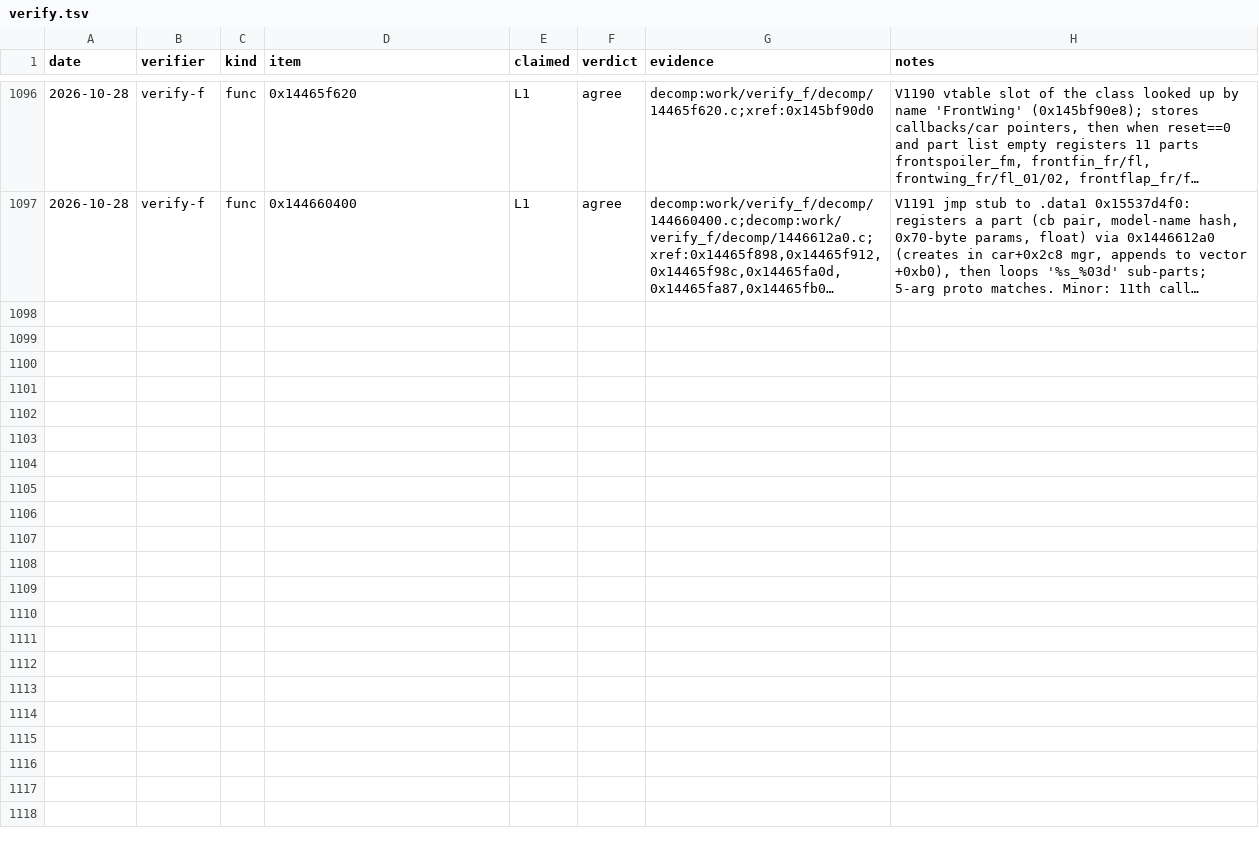
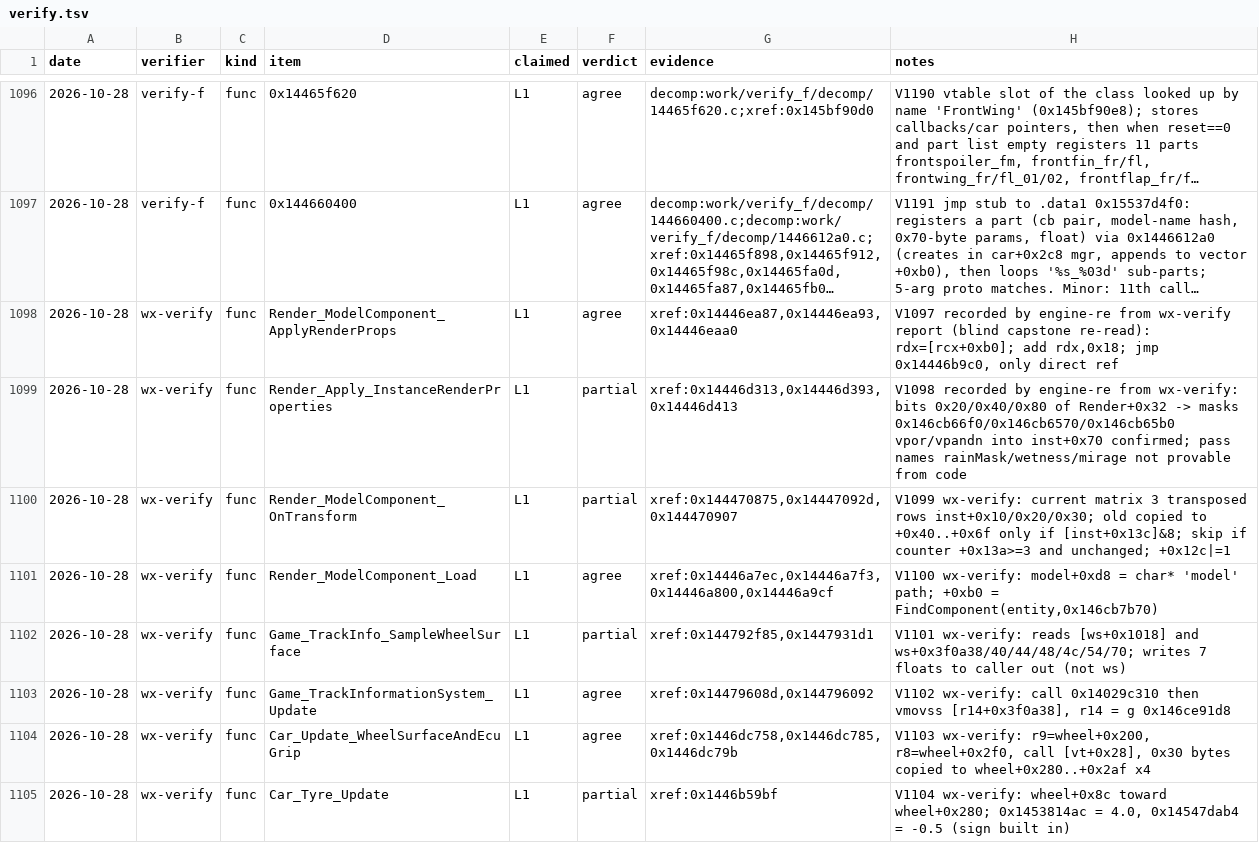
Before and after one commit to vogtmarcel07-cloud/SwoftyLauncher, a TSV file: re/db/verify.tsv, drawn as a sheet; only a part is shown, gaps mark what is left out; long unchanged cells end in …; the diff covers the shown part only; the diff names each change by its address in the sheet, - before the commit and + after, or states it on an @@ line.

```diff
--- a/re/db/verify.tsv
+++ b/re/db/verify.tsv
+row 1098: 2026-10-28 | wx-verify | func | Render_ModelComponent_ApplyRenderProps | L1 | agree | xref:0x14446ea87,0x14446ea93,0x14446eaa0 | V1097 recorded by engine-re from wx-verify report (blind capstone re-read): rdx=[rcx+0xb0]; add rdx,0x18; jmp 0x14446b9c0, only direct ref
+row 1099: 2026-10-28 | wx-verify | func | Render_Apply_InstanceRenderProperties | L1 | partial | xref:0x14446d313,0x14446d393,0x14446d413 | V1098 recorded by engine-re from wx-verify: bits 0x20/0x40/0x80 of Render+0x32 -> masks 0x146cb66f0/0x146cb6570/0x146cb65b0 vpor/vpandn into inst+0x70 confirmed; pass names rainMask/wetness/mirage not provable from code
+row 1100: 2026-10-28 | wx-verify | func | Render_ModelComponent_OnTransform | L1 | partial | xref:0x144470875,0x14447092d,0x144470907 | V1099 wx-verify: current matrix 3 transposed rows inst+0x10/0x20/0x30; old copied to +0x40..+0x6f only if [inst+0x13c]&8; skip if counter +0x13a>=3 and unchanged; +0x12c|=1
+row 1101: 2026-10-28 | wx-verify | func | Render_ModelComponent_Load | L1 | agree | xref:0x14446a7ec,0x14446a7f3,0x14446a800,0x14446a9cf | V1100 wx-verify: model+0xd8 = char* 'model' path; +0xb0 = FindComponent(entity,0x146cb7b70)
+row 1102: 2026-10-28 | wx-verify | func | Game_TrackInfo_SampleWheelSurface | L1 | partial | xref:0x144792f85,0x1447931d1 | V1101 wx-verify: reads [ws+0x1018] and ws+0x3f0a38/40/44/48/4c/54/70; writes 7 floats to caller out (not ws)
+row 1103: 2026-10-28 | wx-verify | func | Game_TrackInformationSystem_Update | L1 | agree | xref:0x14479608d,0x144796092 | V1102 wx-verify: call 0x14029c310 then vmovss [r14+0x3f0a38], r14 = g 0x146ce91d8
+row 1104: 2026-10-28 | wx-verify | func | Car_Update_WheelSurfaceAndEcuGrip | L1 | agree | xref:0x1446dc758,0x1446dc785,0x1446dc79b | V1103 wx-verify: r9=wheel+0x200, r8=wheel+0x2f0, call [vt+0x28], 0x30 bytes copied to wheel+0x280..+0x2af x4
+row 1105: 2026-10-28 | wx-verify | func | Car_Tyre_Update | L1 | partial | xref:0x1446b59bf | V1104 wx-verify: wheel+0x8c toward wheel+0x280; 0x1453814ac = 4.0, 0x14547dab4 = -0.5 (sign built in)
```
Also changed, not shown: 7 added rows elsewhere in this file, re/db/globals.tsv, 4 other files.
